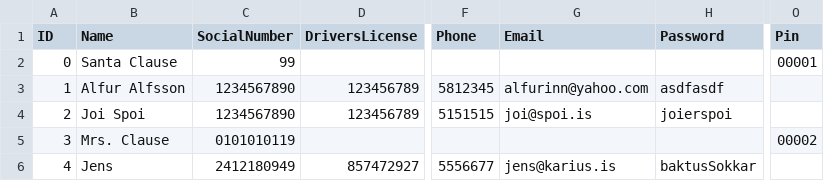
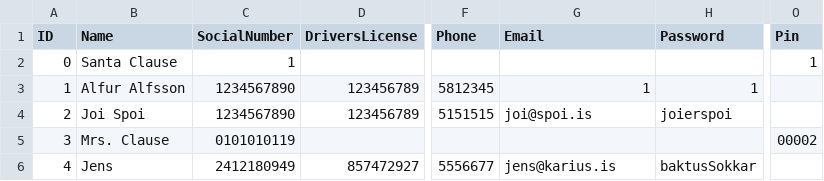
Before and after one commit to Verklegt1H48/verklegt1, a CSV file: data/users.csv, drawn as a sheet; only a part is shown, gaps mark what is left out; the diff names each change by its address in the sheet, - before the commit and + after, or states it on an @@ line.

```diff
--- a/data/users.csv
+++ b/data/users.csv
-C2 (SocialNumber): 99
+C2 (SocialNumber): 1
-O2 (Pin): 00001
+O2 (Pin): 1
-G3 (Email): alfurinn@yahoo.com
+G3 (Email): 1
-H3 (Password): asdfasdf
+H3 (Password): 1
```
Also changed, not shown: data/cars.csv, 3 other files.
